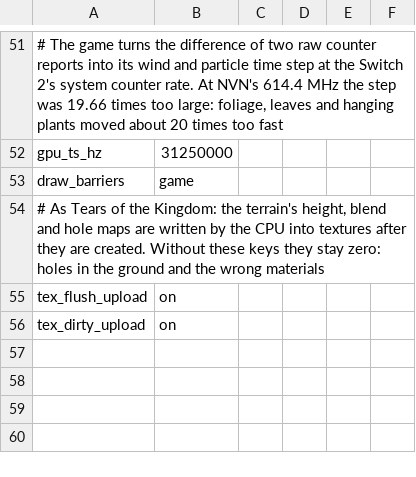
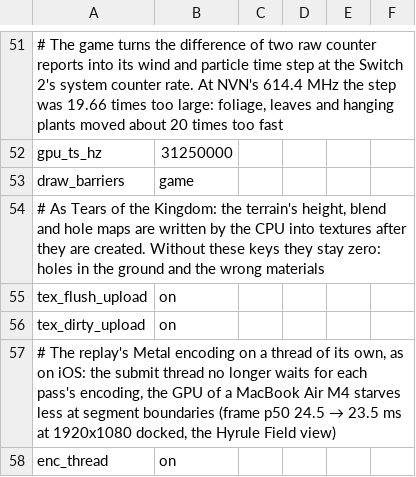
Before and after one commit to Aeonitis/nxnative, a TSV file: dm/games/0400486024DEC000/game.tsv, drawn as a sheet; only a part is shown, gaps mark what is left out; the diff names each change by its address in the sheet, - before the commit and + after, or states it on an @@ line.

```diff
--- a/dm/games/0400486024DEC000/game.tsv
+++ b/dm/games/0400486024DEC000/game.tsv
+row 57: # The replay's Metal encoding on a thread of its own, as on iOS: the submit thread no longer waits for each pass's encoding, the GPU of a MacBook Air M4 starves less at segment boundaries (frame p50 24.5 → 23.5 ms at 1920x1080 docked, the Hyrule Field view)
+row 58: enc_thread | on
```
Also changed, not shown: 2 other files.
